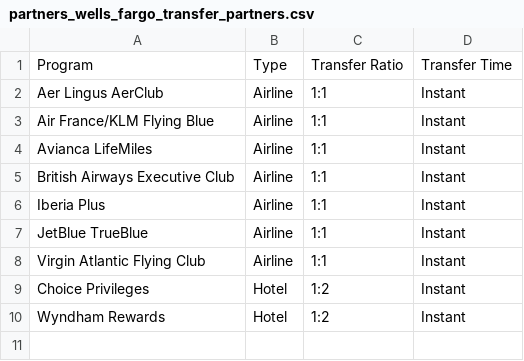
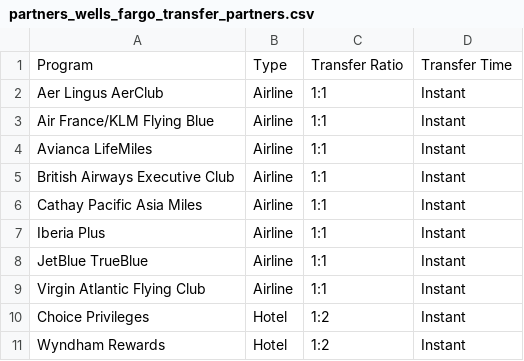
Before and after one commit to atmospyhere/bonuses, a CSV file: partners_wells_fargo_transfer_partners.csv, drawn as a sheet; the diff names each change by its address in the sheet, - before the commit and + after, or states it on an @@ line.

```diff
--- a/partners_wells_fargo_transfer_partners.csv
+++ b/partners_wells_fargo_transfer_partners.csv
+row 6: Cathay Pacific Asia Miles | Airline | 1:1 | Instant
```
